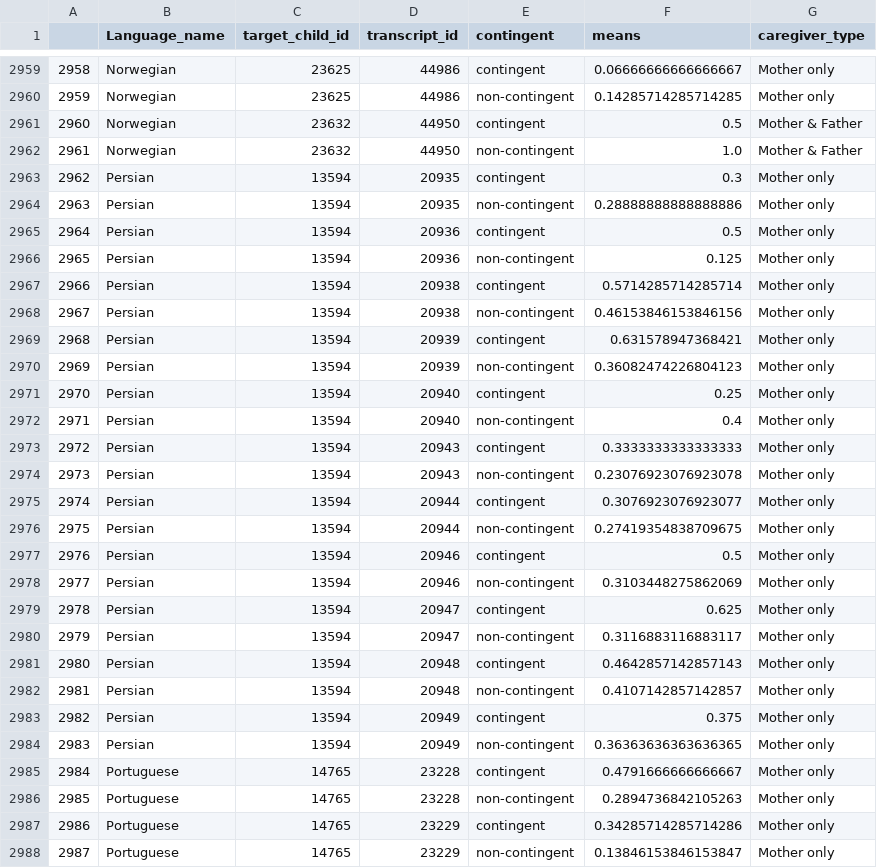
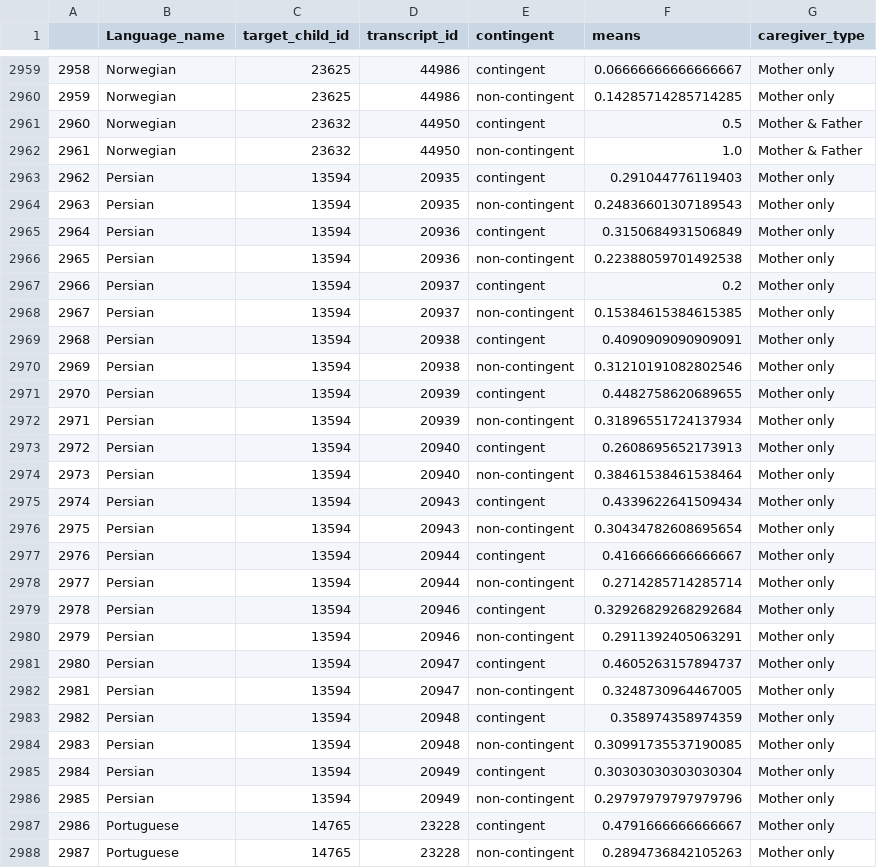
Before and after one commit to selmling/Natural-Statistics-Cross-linguistic-Public-Repo, a CSV file: data/rand_swu_sumstats.csv, drawn as a sheet; only a part is shown, gaps mark what is left out; the shorter side is filled out with more unchanged rows; addresses are those after the commit; the diff names each change by its address in the sheet, - before the commit and + after, or states it on an @@ line.

Commit message:
persian extraction

```diff
--- a/data/rand_swu_sumstats.csv
+++ b/data/rand_swu_sumstats.csv
-F2963 (means): 0.3
+F2963 (means): 0.291044776119403
-F2964 (means): 0.28888888888888886
+F2964 (means): 0.24836601307189543
-F2965 (means): 0.5
+F2965 (means): 0.3150684931506849
-F2966 (means): 0.125
+F2966 (means): 0.22388059701492538
+row 2967: 2966 | Persian | 13594 | 20937 | contingent | 0.2 | Mother only
+row 2968: 2967 | Persian | 13594 | 20937 | non-contingent | 0.15384615384615385 | Mother only
@@ column A renumbered from row 2969 down @@
-F2969 (means): 0.5714285714285714
+F2969 (means): 0.4090909090909091
-F2970 (means): 0.46153846153846156
+F2970 (means): 0.31210191082802546
-F2971 (means): 0.631578947368421
+F2971 (means): 0.4482758620689655
-F2972 (means): 0.36082474226804123
+F2972 (means): 0.31896551724137934
-F2973 (means): 0.25
+F2973 (means): 0.2608695652173913
-F2974 (means): 0.4
+F2974 (means): 0.38461538461538464
-F2975 (means): 0.3333333333333333
+F2975 (means): 0.4339622641509434
-F2976 (means): 0.23076923076923078
+F2976 (means): 0.30434782608695654
-F2977 (means): 0.3076923076923077
+F2977 (means): 0.4166666666666667
-F2978 (means): 0.27419354838709675
+F2978 (means): 0.2714285714285714
-F2979 (means): 0.5
+F2979 (means): 0.32926829268292684
-F2980 (means): 0.3103448275862069
+F2980 (means): 0.2911392405063291
-F2981 (means): 0.625
+F2981 (means): 0.4605263157894737
-F2982 (means): 0.3116883116883117
+F2982 (means): 0.3248730964467005
-F2983 (means): 0.4642857142857143
+F2983 (means): 0.358974358974359
-F2984 (means): 0.4107142857142857
+F2984 (means): 0.30991735537190085
-F2985 (means): 0.375
+F2985 (means): 0.30303030303030304
-F2986 (means): 0.36363636363636365
+F2986 (means): 0.29797979797979796
```
Also changed, not shown: data/rand_lex_sumstats.csv, data/rand_mlu_sumstats.csv, 16 other files.
